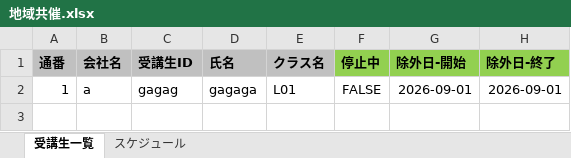
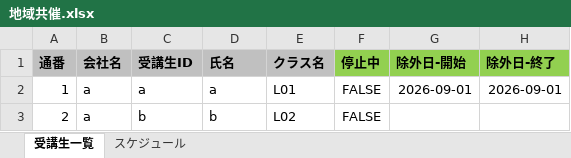
Before and after one commit to nishida2073/project_management, an Excel workbook: tool/kintone-aggregator/clients/地域共催.xlsx, sheet 受講生一覧, drawn as a sheet; values as stored, in another font and other column widths than the file's, no borders; the diff names each change by its address in the sheet, - before the commit and + after, or states it on an @@ line.

```diff
--- a/tool/kintone-aggregator/clients/地域共催.xlsx (sheet 受講生一覧)
+++ b/tool/kintone-aggregator/clients/地域共催.xlsx (sheet 受講生一覧)
-C2 (受講生ID): gagag
+C2 (受講生ID): a
-D2 (氏名): gagaga
+D2 (氏名): a
+row 3: 2 | a | b | b | L02 | FALSE
```
Also changed, not shown: 3 other files.
